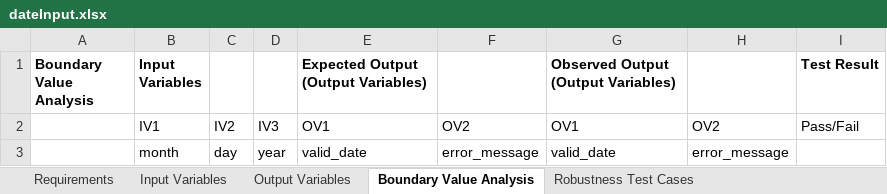
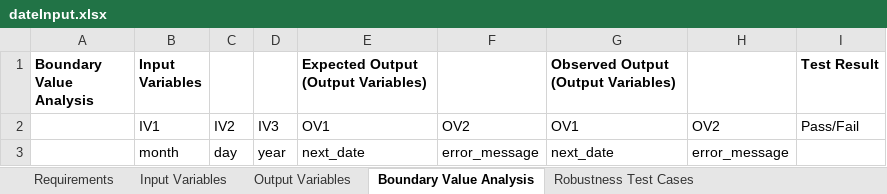
Before and after one commit to pelinsenkula/SoftwareTesting, an Excel workbook: resource/dateInput.xlsx, sheet Boundary Value Analysis, drawn as a sheet; values as stored, in another font and other column widths than the file's, no borders; the diff names each change by its address in the sheet, - before the commit and + after, or states it on an @@ line.

```diff
--- a/resource/dateInput.xlsx (sheet Boundary Value Analysis)
+++ b/resource/dateInput.xlsx (sheet Boundary Value Analysis)
-E3: valid_date
+E3: next_date
-G3: valid_date
+G3: next_date
```
Also changed, not shown: sheet Robustness Test Cases, sheet Weak Eqivalance Test Cases, sheet Traditional Equivalence, sheet Strong Equivalance Test Cases, sheet Worst Case Test Cases, sheet Output Variables, resource/output.xlsx, 2 other files.
